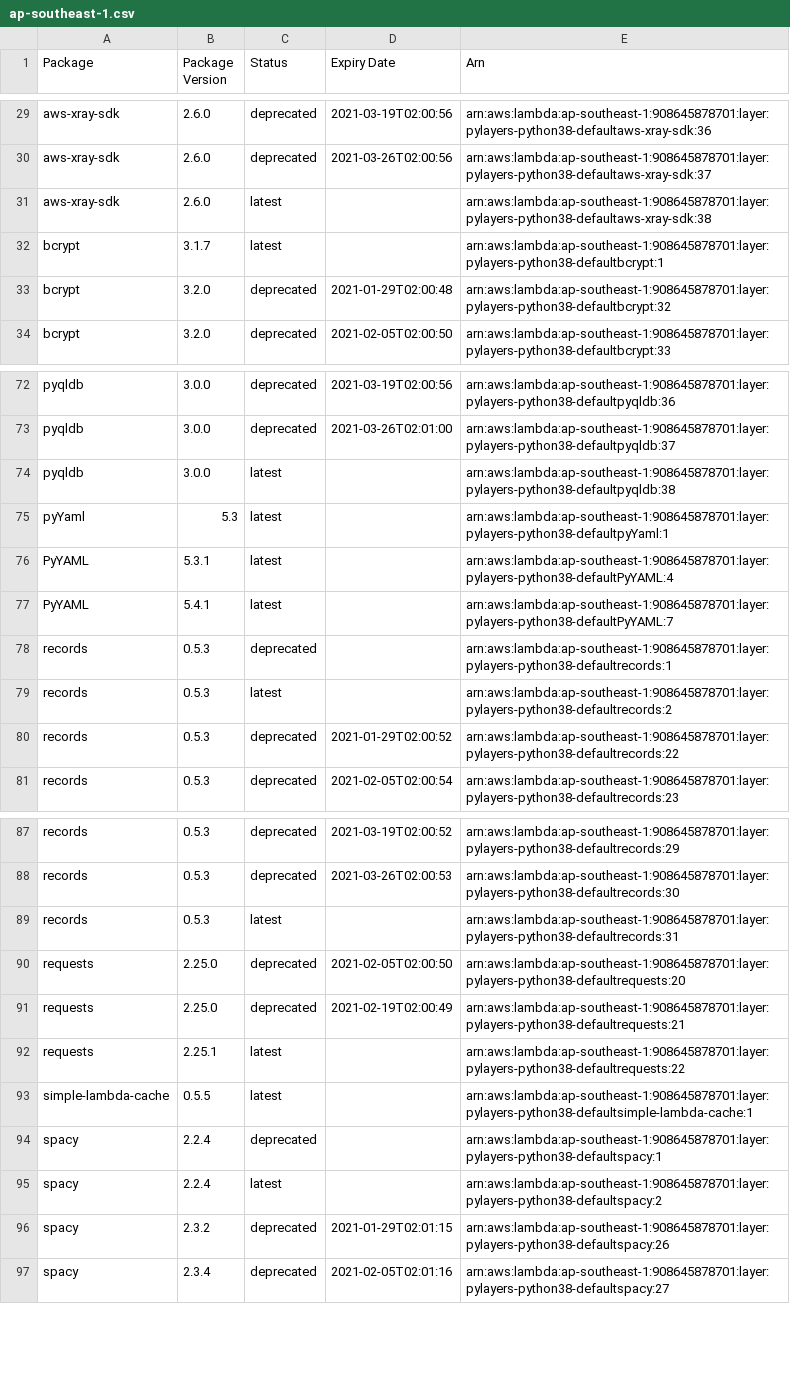
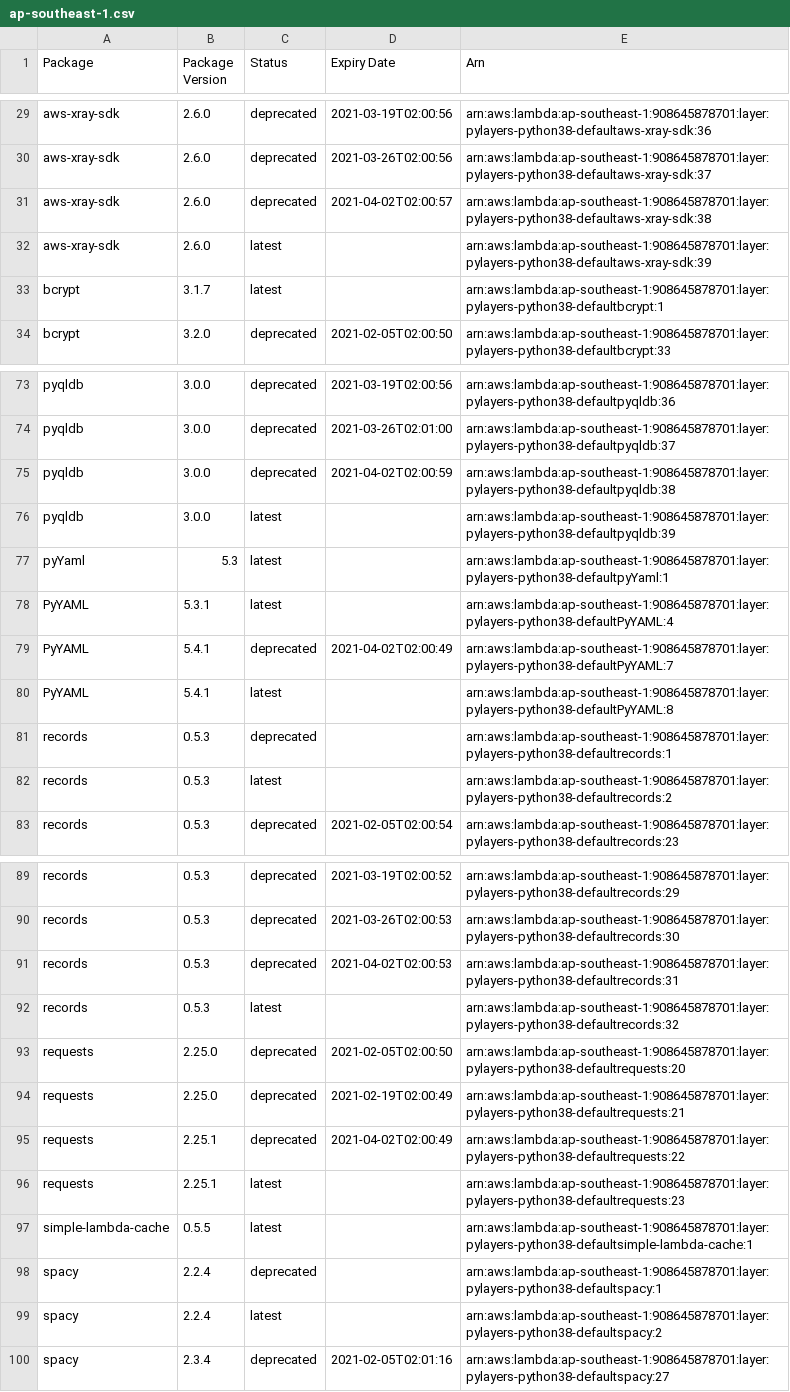
Before and after one commit to keithrozario/KLayers-default, a CSV file: deployments/python3.8/arns/ap-southeast-1.csv, drawn as a sheet; only a part is shown, gaps mark what is left out; the diff covers the shown part only.

```diff
--- a/deployments/python3.8/arns/ap-southeast-1.csv
+++ b/deployments/python3.8/arns/ap-southeast-1.csv
@@ -30,5 +30,5 @@ aws-xray-sdk,2.6.0,deprecated,2021-03-19T02:00:56,arn:aws:lambda:ap-southeast-1:
 aws-xray-sdk,2.6.0,deprecated,2021-03-26T02:00:56,arn:aws:lambda:ap-southeast-1:908645878701:layer:pylayers-python38-defaultaws-xray-sdk:37
-aws-xray-sdk,2.6.0,latest,,arn:aws:lambda:ap-southeast-1:908645878701:layer:pylayers-python38-defaultaws-xray-sdk:38
+aws-xray-sdk,2.6.0,deprecated,2021-04-02T02:00:57,arn:aws:lambda:ap-southeast-1:908645878701:layer:pylayers-python38-defaultaws-xray-sdk:38
+aws-xray-sdk,2.6.0,latest,,arn:aws:lambda:ap-southeast-1:908645878701:layer:pylayers-python38-defaultaws-xray-sdk:39
 bcrypt,3.1.7,latest,,arn:aws:lambda:ap-southeast-1:908645878701:layer:pylayers-python38-defaultbcrypt:1
-bcrypt,3.2.0,deprecated,2021-01-29T02:00:48,arn:aws:lambda:ap-southeast-1:908645878701:layer:pylayers-python38-defaultbcrypt:32
 bcrypt,3.2.0,deprecated,2021-02-05T02:00:50,arn:aws:lambda:ap-southeast-1:908645878701:layer:pylayers-python38-defaultbcrypt:33
@@ -73,9 +74,10 @@ pyqldb,3.0.0,deprecated,2021-03-19T02:00:56,arn:aws:lambda:ap-southeast-1:908645
 pyqldb,3.0.0,deprecated,2021-03-26T02:01:00,arn:aws:lambda:ap-southeast-1:908645878701:layer:pylayers-python38-defaultpyqldb:37
-pyqldb,3.0.0,latest,,arn:aws:lambda:ap-southeast-1:908645878701:layer:pylayers-python38-defaultpyqldb:38
+pyqldb,3.0.0,deprecated,2021-04-02T02:00:59,arn:aws:lambda:ap-southeast-1:908645878701:layer:pylayers-python38-defaultpyqldb:38
+pyqldb,3.0.0,latest,,arn:aws:lambda:ap-southeast-1:908645878701:layer:pylayers-python38-defaultpyqldb:39
 pyYaml,5.3,latest,,arn:aws:lambda:ap-southeast-1:908645878701:layer:pylayers-python38-defaultpyYaml:1
 PyYAML,5.3.1,latest,,arn:aws:lambda:ap-southeast-1:908645878701:layer:pylayers-python38-defaultPyYAML:4
-PyYAML,5.4.1,latest,,arn:aws:lambda:ap-southeast-1:908645878701:layer:pylayers-python38-defaultPyYAML:7
+PyYAML,5.4.1,deprecated,2021-04-02T02:00:49,arn:aws:lambda:ap-southeast-1:908645878701:layer:pylayers-python38-defaultPyYAML:7
+PyYAML,5.4.1,latest,,arn:aws:lambda:ap-southeast-1:908645878701:layer:pylayers-python38-defaultPyYAML:8
 records,0.5.3,deprecated,,arn:aws:lambda:ap-southeast-1:908645878701:layer:pylayers-python38-defaultrecords:1
 records,0.5.3,latest,,arn:aws:lambda:ap-southeast-1:908645878701:layer:pylayers-python38-defaultrecords:2
-records,0.5.3,deprecated,2021-01-29T02:00:52,arn:aws:lambda:ap-southeast-1:908645878701:layer:pylayers-python38-defaultrecords:22
 records,0.5.3,deprecated,2021-02-05T02:00:54,arn:aws:lambda:ap-southeast-1:908645878701:layer:pylayers-python38-defaultrecords:23
@@ -88,6 +90,8 @@ records,0.5.3,deprecated,2021-03-19T02:00:52,arn:aws:lambda:ap-southeast-1:90864
 records,0.5.3,deprecated,2021-03-26T02:00:53,arn:aws:lambda:ap-southeast-1:908645878701:layer:pylayers-python38-defaultrecords:30
-records,0.5.3,latest,,arn:aws:lambda:ap-southeast-1:908645878701:layer:pylayers-python38-defaultrecords:31
+records,0.5.3,deprecated,2021-04-02T02:00:53,arn:aws:lambda:ap-southeast-1:908645878701:layer:pylayers-python38-defaultrecords:31
+records,0.5.3,latest,,arn:aws:lambda:ap-southeast-1:908645878701:layer:pylayers-python38-defaultrecords:32
 requests,2.25.0,deprecated,2021-02-05T02:00:50,arn:aws:lambda:ap-southeast-1:908645878701:layer:pylayers-python38-defaultrequests:20
 requests,2.25.0,deprecated,2021-02-19T02:00:49,arn:aws:lambda:ap-southeast-1:908645878701:layer:pylayers-python38-defaultrequests:21
-requests,2.25.1,latest,,arn:aws:lambda:ap-southeast-1:908645878701:layer:pylayers-python38-defaultrequests:22
+requests,2.25.1,deprecated,2021-04-02T02:00:49,arn:aws:lambda:ap-southeast-1:908645878701:layer:pylayers-python38-defaultrequests:22
+requests,2.25.1,latest,,arn:aws:lambda:ap-southeast-1:908645878701:layer:pylayers-python38-defaultrequests:23
 simple-lambda-cache,0.5.5,latest,,arn:aws:lambda:ap-southeast-1:908645878701:layer:pylayers-python38-defaultsimple-lambda-cache:1
@@ -95,3 +99,2 @@ spacy,2.2.4,deprecated,,arn:aws:lambda:ap-southeast-1:908645878701:layer:pylayer
 spacy,2.2.4,latest,,arn:aws:lambda:ap-southeast-1:908645878701:layer:pylayers-python38-defaultspacy:2
-spacy,2.3.2,deprecated,2021-01-29T02:01:15,arn:aws:lambda:ap-southeast-1:908645878701:layer:pylayers-python38-defaultspacy:26
 spacy,2.3.4,deprecated,2021-02-05T02:01:16,arn:aws:lambda:ap-southeast-1:908645878701:layer:pylayers-python38-defaultspacy:27
```
Also changed, not shown: 6 added rows, 4 removed rows and 4 edited cells elsewhere in this file, 8 other files.
